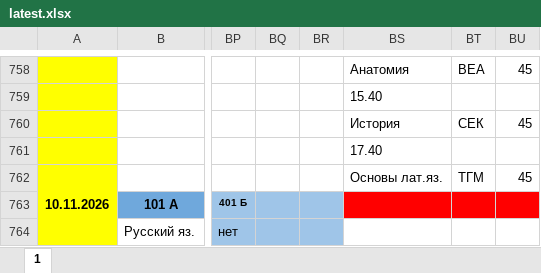
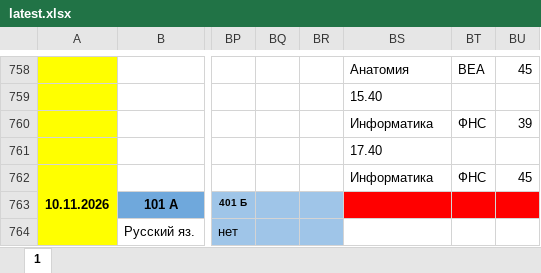
Before and after one commit to koovarem-byte/puls, an Excel workbook: cache/latest.xlsx, sheet 1, drawn as a sheet; only a part is shown, gaps mark what is left out; values as stored, in another font and other column widths than the file's, no borders; charts and pictures not drawn; the diff names each change by its address in the sheet, - before the commit and + after, or states it on an @@ line.

```diff
--- a/cache/latest.xlsx (sheet 1)
+++ b/cache/latest.xlsx (sheet 1)
-BS760: История
+BS760: Информатика
-BT760: СЕК
+BT760: ФНС
-BU760: 45
+BU760: 39
-BS762: Основы лат.яз.
+BS762: Информатика
-BT762: ТГМ
+BT762: ФНС
```
Also changed, not shown: 1 other file.
